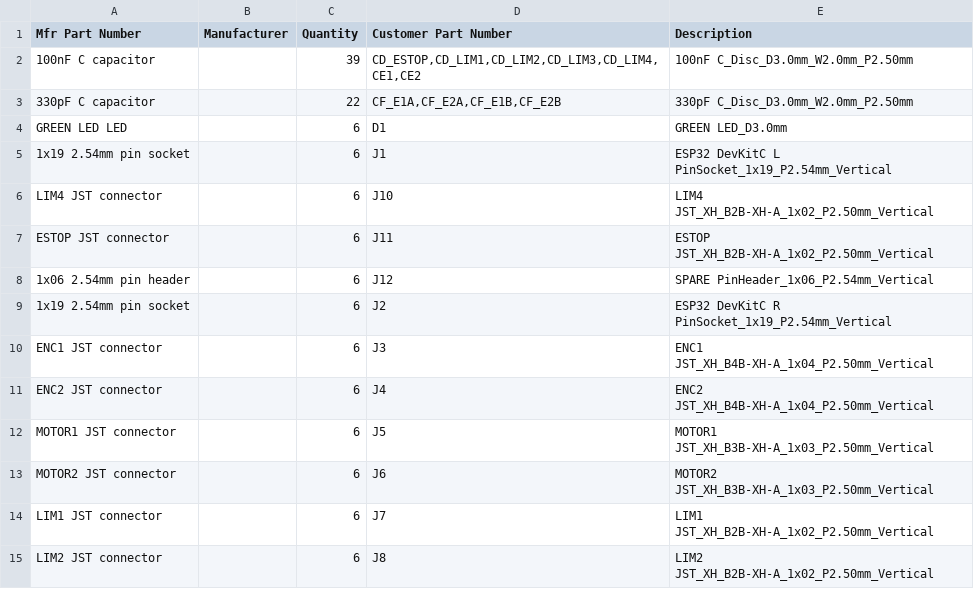
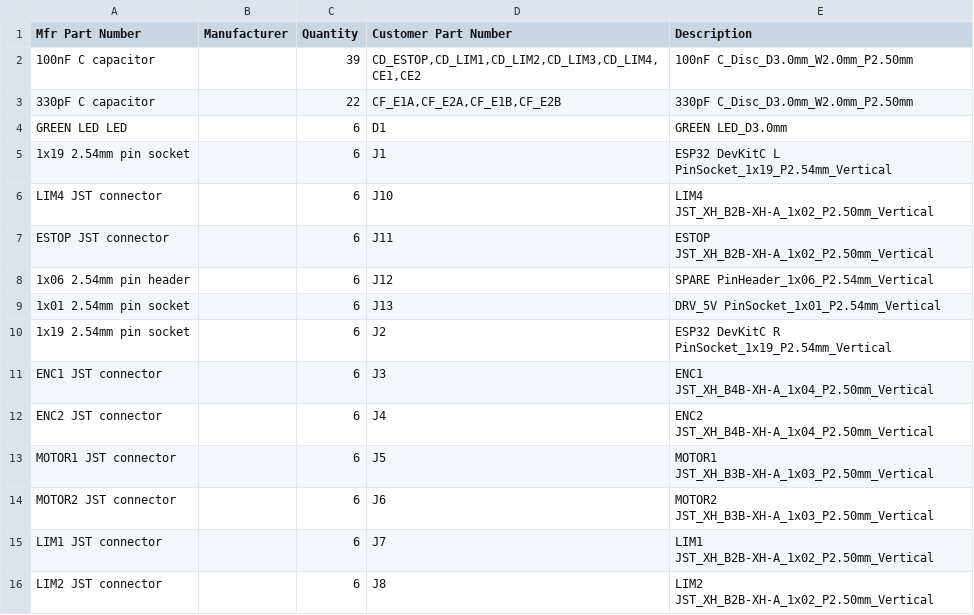
Before and after one commit to Lew-Alex/AirHockeyRobot, a CSV file: test_pcb/out/cart/mouser.csv, drawn as a sheet; only a part is shown; the diff names each change by its address in the sheet, - before the commit and + after, or states it on an @@ line.

```diff
--- a/test_pcb/out/cart/mouser.csv
+++ b/test_pcb/out/cart/mouser.csv
+row 9: 1x01 2.54mm pin socket |  | 6 | J13 | DRV_5V PinSocket_1x01_P2.54mm_Vertical
```
Also changed, not shown: test_pcb/out/bom_jlc.csv, test_pcb/out/cart/digikey.csv, 18 other files.
